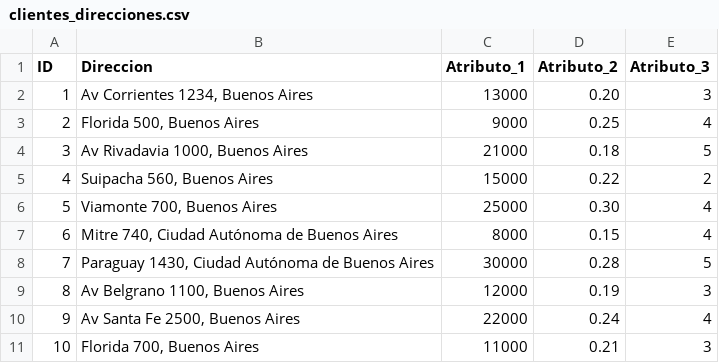
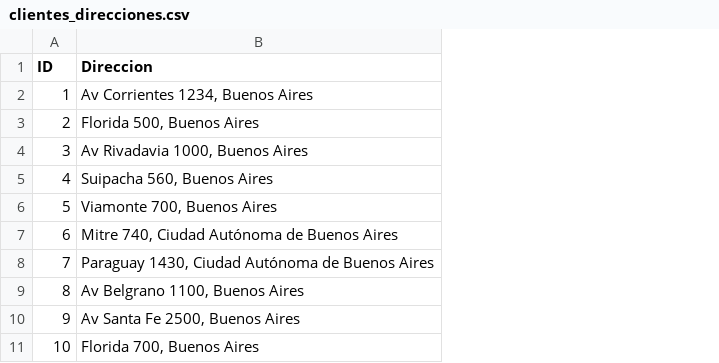
Before and after one commit to marcoah/PowerPlatformBootcampBA2026, a CSV file: data/clientes_direcciones.csv, drawn as a sheet; the diff names each change by its address in the sheet, - before the commit and + after, or states it on an @@ line.

```diff
--- a/data/clientes_direcciones.csv
+++ b/data/clientes_direcciones.csv
-column C (Atributo_1), rows 2-11: 13000 | 9000 | 21000 | 15000 | 25000 | 8000 | 30000 | 12000 | 22000 | 11000
-column D (Atributo_2), rows 2-11: 0.20 | 0.25 | 0.18 | 0.22 | 0.30 | 0.15 | 0.28 | 0.19 | 0.24 | 0.21
-column E (Atributo_3), rows 2-11: 3 | 4 | 5 | 2 | 4 | 4 | 5 | 3 | 4 | 3
```
Also changed, not shown: 6 other files.
